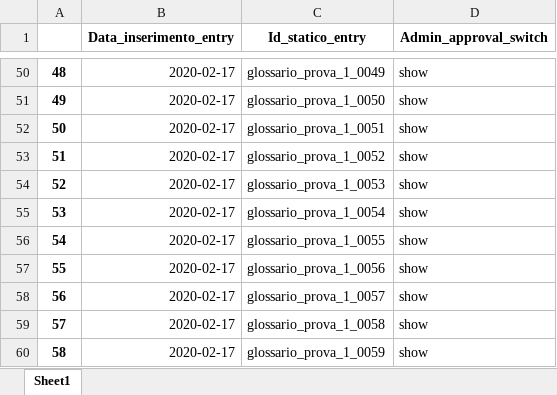
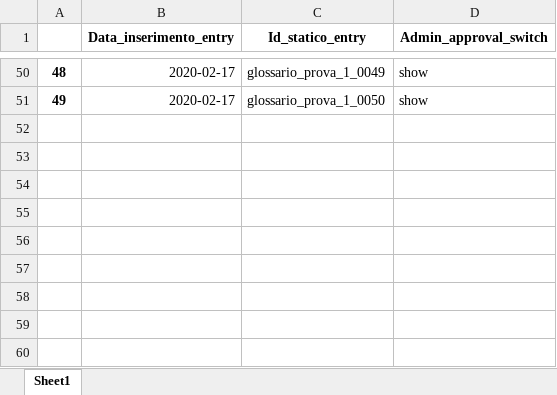
Before and after one commit to tommasosansone91/Metaglossario-Gestisco, an Excel workbook: static/saved_dataframes/missing_columns_glossary_file.xlsx, sheet Sheet1, drawn as a sheet; only a part is shown, gaps mark what is left out; values as stored, in another font and other column widths than the file's, no borders; the diff names each change by its address in the sheet, - before the commit and + after, or states it on an @@ line.

```diff
--- a/static/saved_dataframes/missing_columns_glossary_file.xlsx (sheet Sheet1)
+++ b/static/saved_dataframes/missing_columns_glossary_file.xlsx (sheet Sheet1)
-row 52: 50 | 2020-02-17 | glossario_prova_1_0051 | show
-row 53: 51 | 2020-02-17 | glossario_prova_1_0052 | show
-row 54: 52 | 2020-02-17 | glossario_prova_1_0053 | show
-row 55: 53 | 2020-02-17 | glossario_prova_1_0054 | show
-row 56: 54 | 2020-02-17 | glossario_prova_1_0055 | show
-row 57: 55 | 2020-02-17 | glossario_prova_1_0056 | show
-row 58: 56 | 2020-02-17 | glossario_prova_1_0057 | show
-row 59: 57 | 2020-02-17 | glossario_prova_1_0058 | show
-row 60: 58 | 2020-02-17 | glossario_prova_1_0059 | show
```
Also changed, not shown: static/saved_dataframes/Elab1.xlsx, static/saved_dataframes/Terminologia_metaglossario.xlsx, 6 other files.
